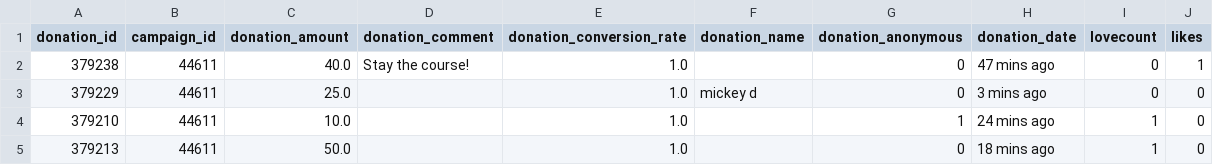
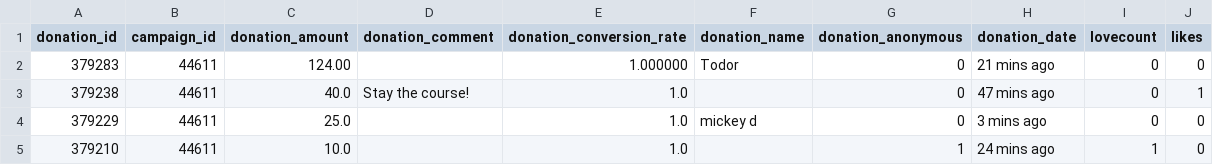
Before and after one commit to Egarok/SaveInfoWarsScraper, a CSV file: data/saveinfowars-donations-records.csv, drawn as a sheet; only a part is shown; the shorter side is filled out with more unchanged rows; the diff names each change by its address in the sheet, - before the commit and + after, or states it on an @@ line.

Commit message:
Latest data: Mon Nov 29 09:33:55 UTC 2021

```diff
--- a/data/saveinfowars-donations-records.csv
+++ b/data/saveinfowars-donations-records.csv
+row 2: 379283 | 44611 | 124.00 |  | 1.000000 | Todor | 0 | 21 mins ago | 0 | 0
```
